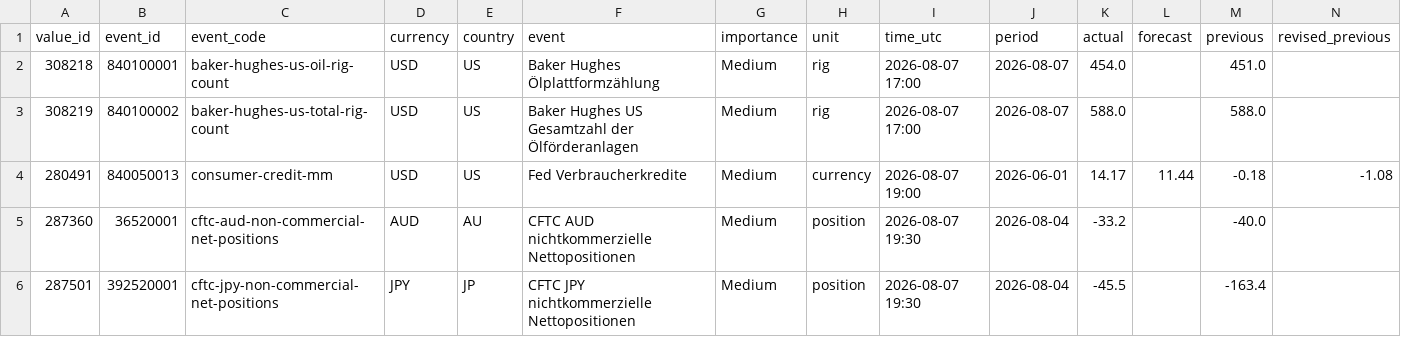
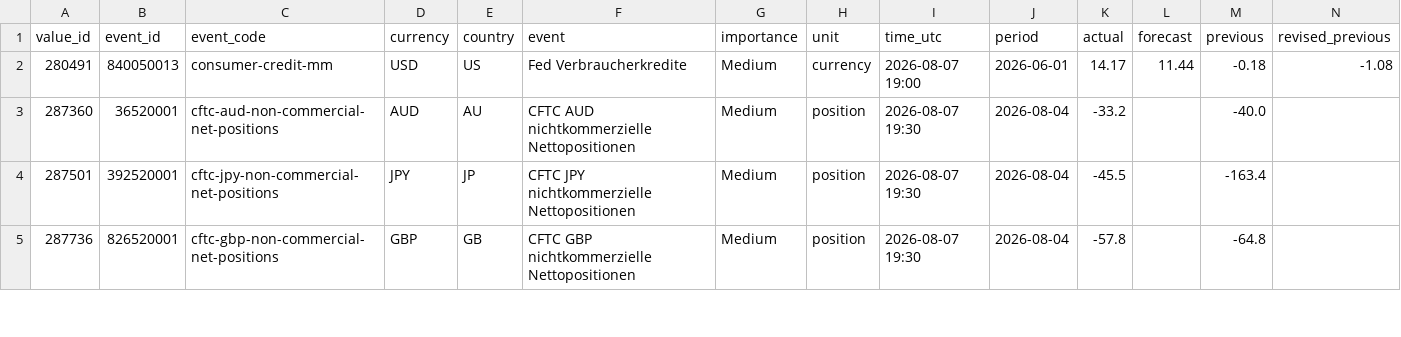
Before and after one commit to MazohFX/taco-strategy-lab, a CSV file: data/macro_calendar/mt5_recent.csv, drawn as a sheet; only a part is shown; the shorter side is filled out with more unchanged rows; rows hold the shown columns only; the diff names each change by its address in the sheet, - before the commit and + after, or states it on an @@ line.

```diff
--- a/data/macro_calendar/mt5_recent.csv
+++ b/data/macro_calendar/mt5_recent.csv
-row 2: 308218 | 840100001 | baker-hughes-us-oil-rig-count | USD | US | Baker Hughes Ölplattformzählung | Medium | rig | 2026-08-07 17:00 | 2026-08-07 | 454.0 |  | 451.0
-row 3: 308219 | 840100002 | baker-hughes-us-total-rig-count | USD | US | Baker Hughes US Gesamtzahl der Ölförderanlagen | Medium | rig | 2026-08-07 17:00 | 2026-08-07 | 588.0 |  | 588.0
```
Also changed, not shown: 1 other file.
